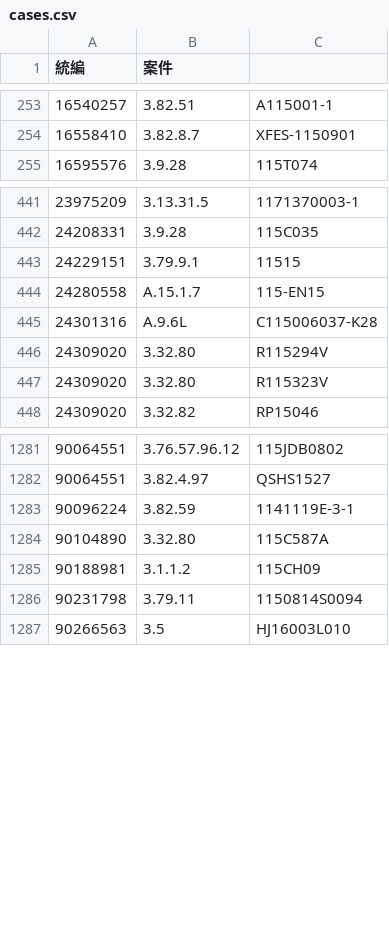
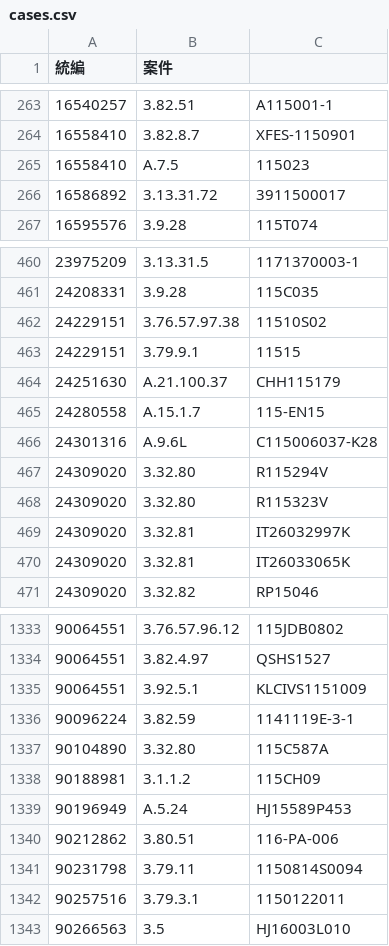
Before and after one commit to Andy-Zhang-22/chailease-work, a CSV file: leads/pcc/cases.csv, drawn as a sheet; only a part is shown, gaps mark what is left out; the diff covers the shown part only; the diff names each change by its address in the sheet, - before the commit and + after, or states it on an @@ line.

```diff
--- a/leads/pcc/cases.csv
+++ b/leads/pcc/cases.csv
+row 265: 16558410 | A.7.5 | 115023
+row 266: 16586892 | 3.13.31.72 | 3911500017
+row 462: 24229151 | 3.76.57.97.38 | 11510S02
+row 464: 24251630 | A.21.100.37 | CHH115179
+row 469: 24309020 | 3.32.81 | IT26032997K
+row 470: 24309020 | 3.32.81 | IT26033065K
+row 1335: 90064551 | 3.92.5.1 | KLCIVS1151009
+row 1339: 90196949 | A.5.24 | HJ15589P453
+row 1340: 90212862 | 3.80.51 | 116-PA-006
+row 1342: 90257516 | 3.79.3.1 | 1150122011
```
Also changed, not shown: 49 added rows elsewhere in this file, 2 other files.
